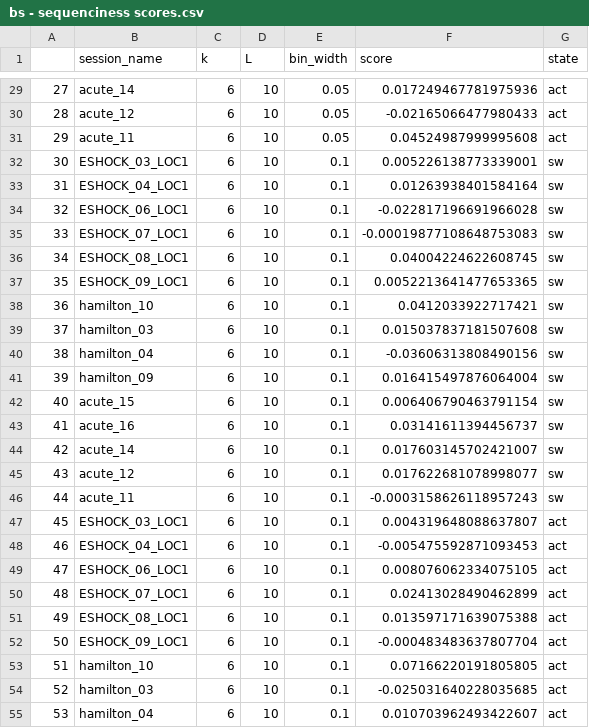
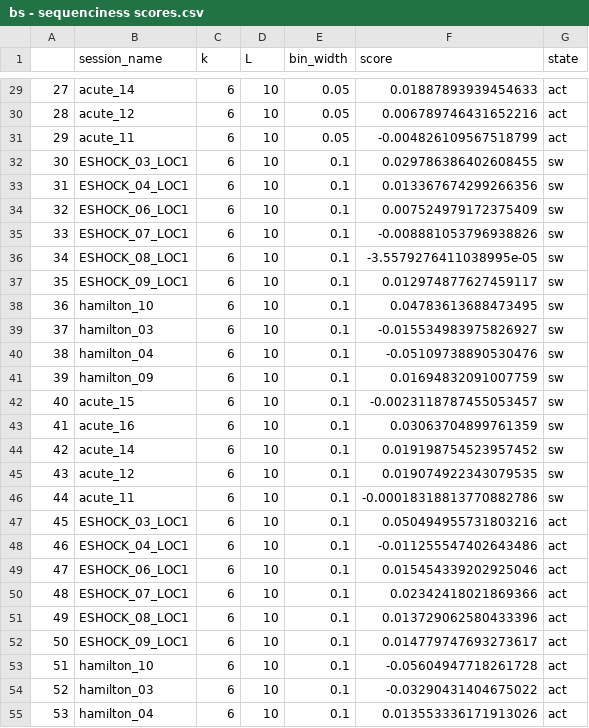
Before and after one commit to Ruairi-osul/drn-interactions, a CSV file: data/derived/seqnmf/bs - sequenciness scores.csv, drawn as a sheet; only a part is shown, gaps mark what is left out; the diff covers the shown part only.

```diff
--- a/data/derived/seqnmf/bs - sequenciness scores.csv
+++ b/data/derived/seqnmf/bs - sequenciness scores.csv
@@ -29,27 +29,27 @@
-27,acute_14,6,10,0.05,0.017249467781975936,act
-28,acute_12,6,10,0.05,-0.02165066477980433,act
-29,acute_11,6,10,0.05,0.04524987999995608,act
-30,ESHOCK_03_LOC1,6,10,0.1,0.005226138773339001,sw
-31,ESHOCK_04_LOC1,6,10,0.1,0.01263938401584164,sw
-32,ESHOCK_06_LOC1,6,10,0.1,-0.022817196691966028,sw
-33,ESHOCK_07_LOC1,6,10,0.1,-0.00019877108648753083,sw
-34,ESHOCK_08_LOC1,6,10,0.1,0.04004224622608745,sw
-35,ESHOCK_09_LOC1,6,10,0.1,0.0052213641477653365,sw
-36,hamilton_10,6,10,0.1,0.0412033922717421,sw
-37,hamilton_03,6,10,0.1,0.015037837181507608,sw
-38,hamilton_04,6,10,0.1,-0.03606313808490156,sw
-39,hamilton_09,6,10,0.1,0.016415497876064004,sw
-40,acute_15,6,10,0.1,0.006406790463791154,sw
-41,acute_16,6,10,0.1,0.03141611394456737,sw
-42,acute_14,6,10,0.1,0.017603145702421007,sw
-43,acute_12,6,10,0.1,0.017622681078998077,sw
-44,acute_11,6,10,0.1,-0.0003158626118957243,sw
-45,ESHOCK_03_LOC1,6,10,0.1,0.004319648088637807,act
-46,ESHOCK_04_LOC1,6,10,0.1,-0.005475592871093453,act
-47,ESHOCK_06_LOC1,6,10,0.1,0.008076062334075105,act
-48,ESHOCK_07_LOC1,6,10,0.1,0.02413028490462899,act
-49,ESHOCK_08_LOC1,6,10,0.1,0.013597171639075388,act
-50,ESHOCK_09_LOC1,6,10,0.1,-0.000483483637807704,act
-51,hamilton_10,6,10,0.1,0.07166220191805805,act
-52,hamilton_03,6,10,0.1,-0.025031640228035685,act
-53,hamilton_04,6,10,0.1,0.010703962493422607,act
+27,acute_14,6,10,0.05,0.01887893939454633,act
+28,acute_12,6,10,0.05,0.006789746431652216,act
+29,acute_11,6,10,0.05,-0.004826109567518799,act
+30,ESHOCK_03_LOC1,6,10,0.1,0.029786386402608455,sw
+31,ESHOCK_04_LOC1,6,10,0.1,0.013367674299266356,sw
+32,ESHOCK_06_LOC1,6,10,0.1,0.007524979172375409,sw
+33,ESHOCK_07_LOC1,6,10,0.1,-0.008881053796938826,sw
+34,ESHOCK_08_LOC1,6,10,0.1,-3.5579276411038995e-05,sw
+35,ESHOCK_09_LOC1,6,10,0.1,0.012974877627459117,sw
+36,hamilton_10,6,10,0.1,0.04783613688473495,sw
+37,hamilton_03,6,10,0.1,-0.015534983975826927,sw
+38,hamilton_04,6,10,0.1,-0.05109738890530476,sw
+39,hamilton_09,6,10,0.1,0.01694832091007759,sw
+40,acute_15,6,10,0.1,-0.0023118787455053457,sw
+41,acute_16,6,10,0.1,0.03063704899761359,sw
+42,acute_14,6,10,0.1,0.019198754523957452,sw
+43,acute_12,6,10,0.1,0.019074922343079535,sw
+44,acute_11,6,10,0.1,-0.00018318813770882786,sw
+45,ESHOCK_03_LOC1,6,10,0.1,0.050494955731803216,act
+46,ESHOCK_04_LOC1,6,10,0.1,-0.011255547402643486,act
+47,ESHOCK_06_LOC1,6,10,0.1,0.015454339202925046,act
+48,ESHOCK_07_LOC1,6,10,0.1,0.02342418021869366,act
+49,ESHOCK_08_LOC1,6,10,0.1,0.013729062580433396,act
+50,ESHOCK_09_LOC1,6,10,0.1,0.014779747693273617,act
+51,hamilton_10,6,10,0.1,-0.05604947718261728,act
+52,hamilton_03,6,10,0.1,-0.03290431404675022,act
+53,hamilton_04,6,10,0.1,0.013553336171913026,act
```
Also changed, not shown: 123 edited cells elsewhere in this file, data/derived/graph/bs - graph.csv, 3 other files.
